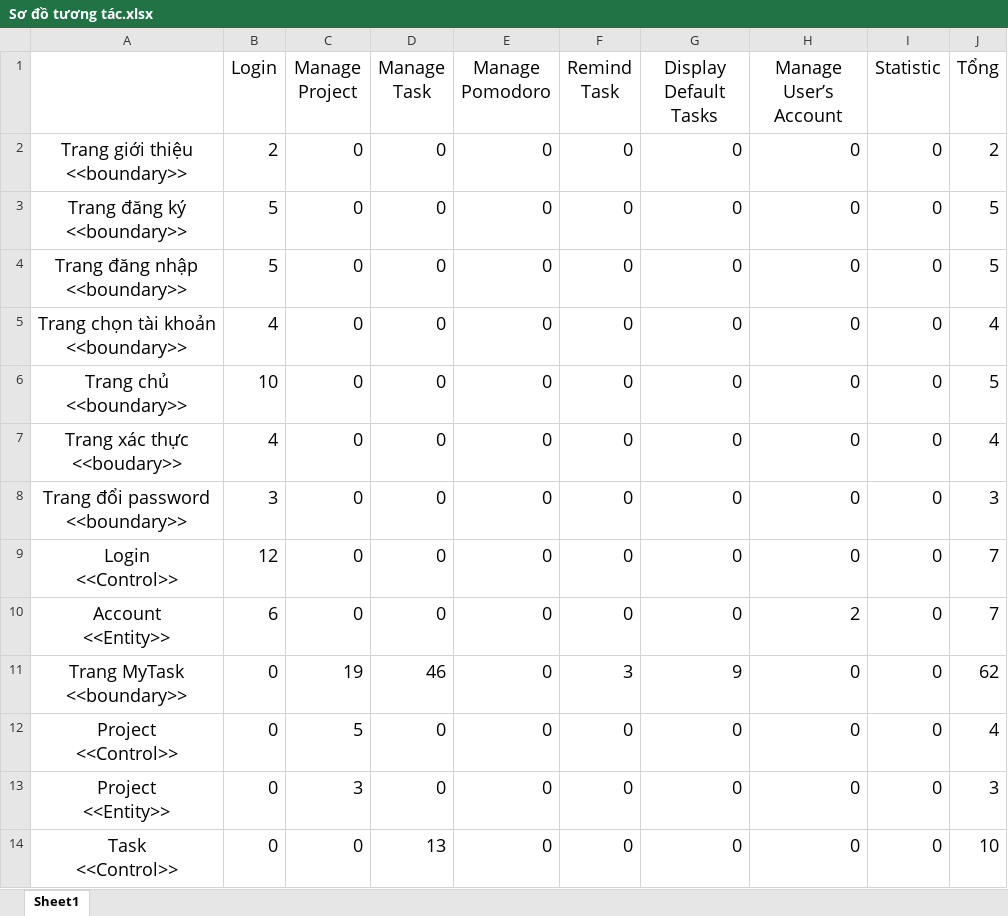
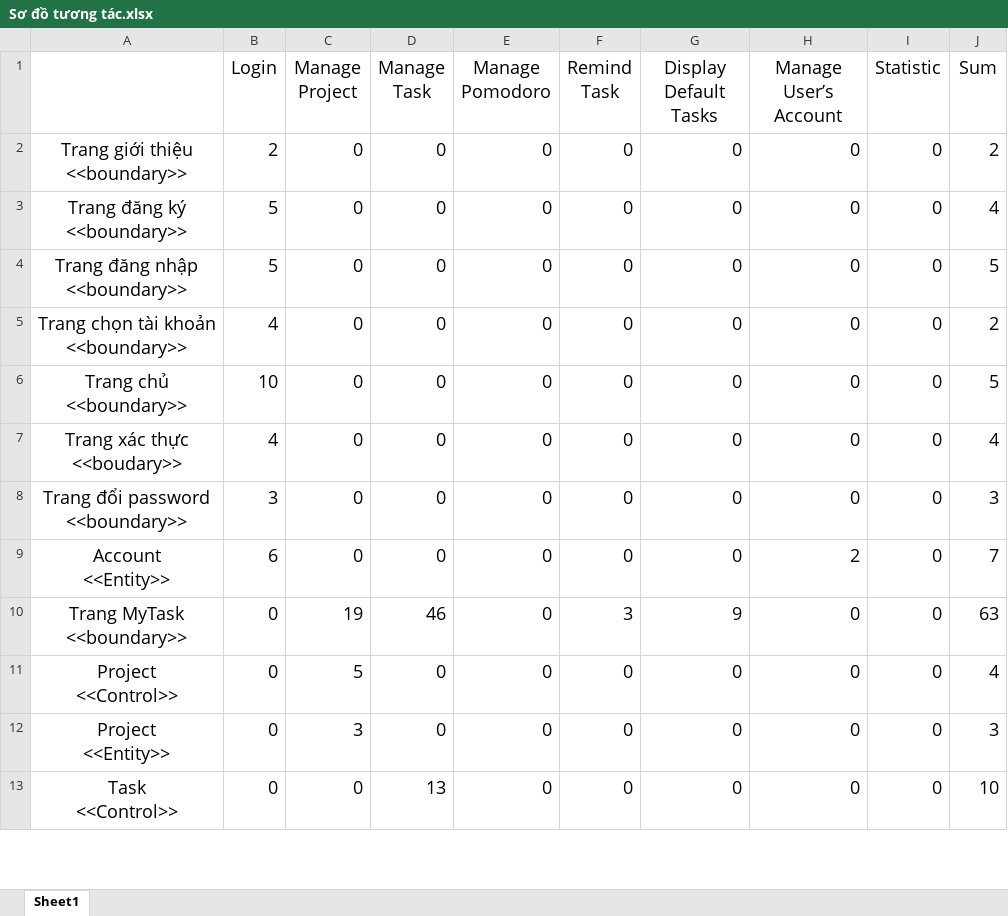
Before and after one commit to doTruongGiang-IT/Object-Oriented-Analysis-and-Design, an Excel workbook: Sơ đồ tương tác/Sơ đồ tương tác.xlsx, sheet Sheet1, drawn as a sheet; only a part is shown; values as stored, in another font and other column widths than the file's, no borders; removed rows and columns are numbered as before the commit, all else as after; ↵ is a line break in a cell; the diff covers the shown part only; the diff names each change by its address in the sheet, - before the commit and + after, or states it on an @@ line.

Commit message:
[Document, Modified]: Project OOAD

```diff
--- a/Sơ đồ tương tác/Sơ đồ tương tác.xlsx (sheet Sheet1)
+++ b/Sơ đồ tương tác/Sơ đồ tương tác.xlsx (sheet Sheet1)
-J1: Tổng
+J1: Sum
-J3 (Sum): 5
+J3 (Sum): 4
-J5 (Sum): 4
+J5 (Sum): 2
-row 9: Login ↵ <<Control>> | 12 | 0 | 0 | 0 | 0 | 0 | 0 | 0 | 7
-J10 (Sum): 62
+J10 (Sum): 63
```
Also changed, not shown: 6 edited cells elsewhere in this sheet, 6 other files.
